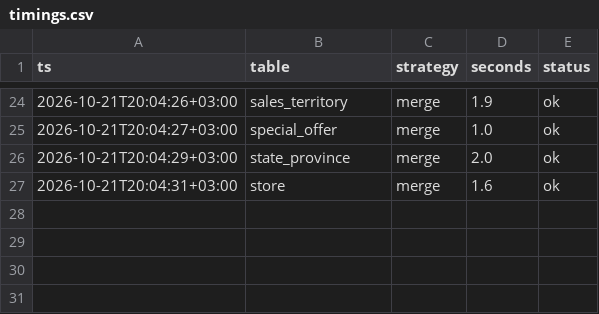
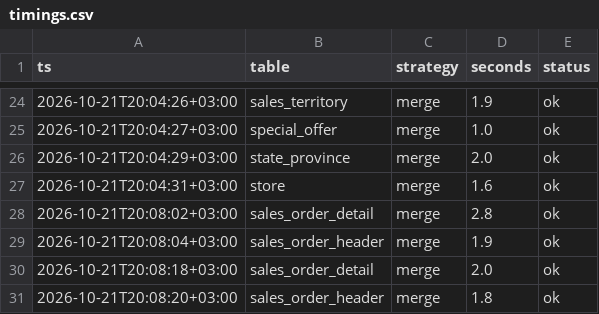
Before and after one commit to haltinok/oss-da-bi-stack, a CSV file: spike/ingest/timings.csv, drawn as a sheet; only a part is shown, gaps mark what is left out; the diff names each change by its address in the sheet, - before the commit and + after, or states it on an @@ line.

```diff
--- a/spike/ingest/timings.csv
+++ b/spike/ingest/timings.csv
+row 28: 2026-10-21T20:08:02+03:00 | sales_order_detail | merge | 2.8 | ok
+row 29: 2026-10-21T20:08:04+03:00 | sales_order_header | merge | 1.9 | ok
+row 30: 2026-10-21T20:08:18+03:00 | sales_order_detail | merge | 2.0 | ok
+row 31: 2026-10-21T20:08:20+03:00 | sales_order_header | merge | 1.8 | ok
```
Also changed, not shown: 3 other files.
